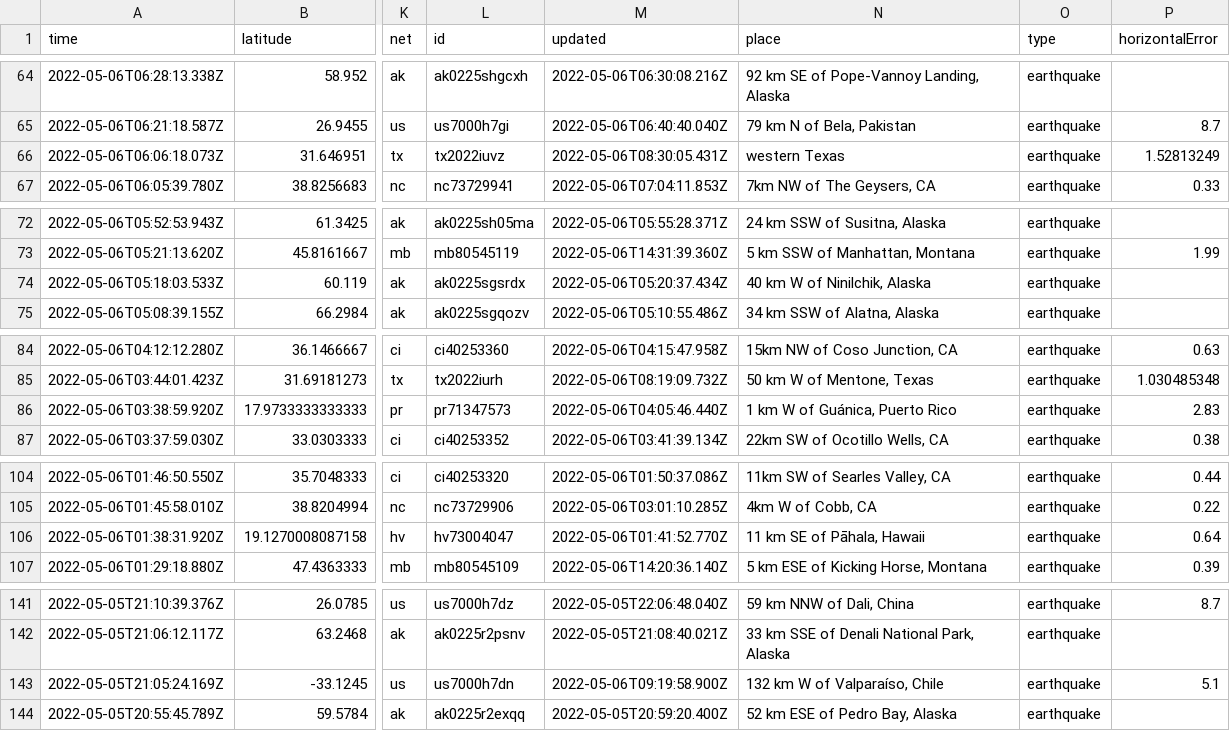
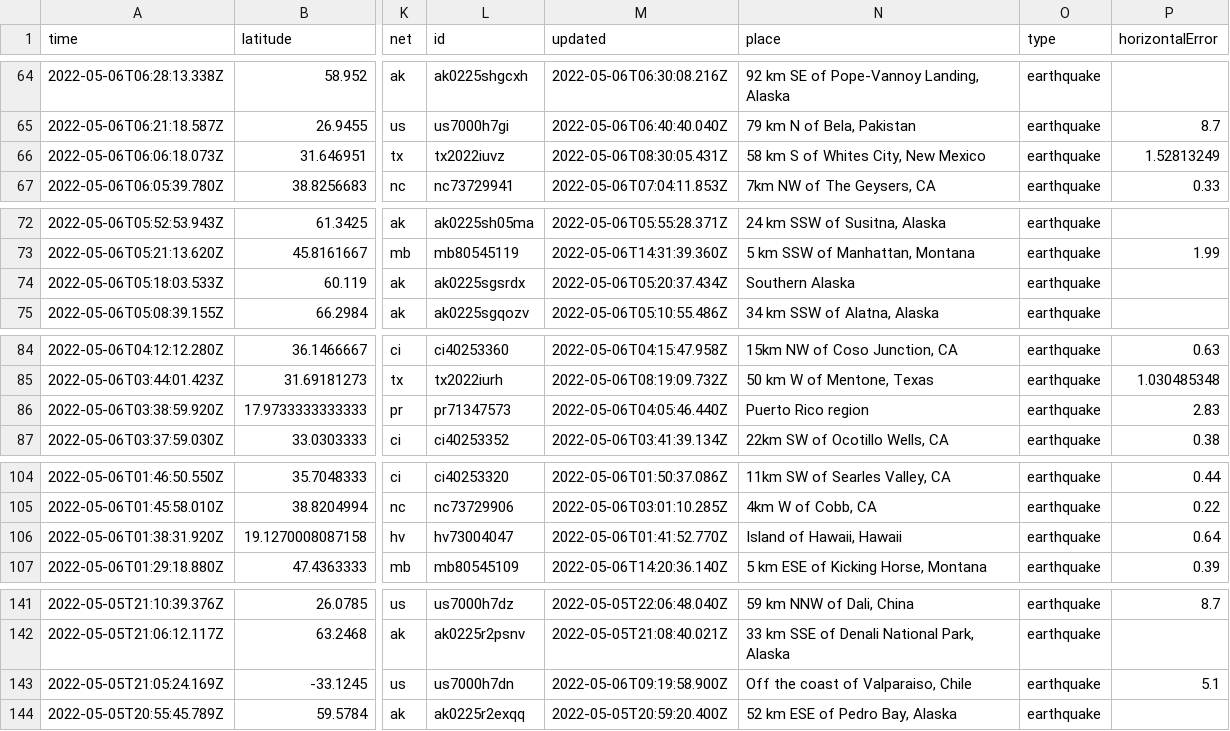
Before and after one commit to profrobwells/nicar22-github-actions, a CSV file: usgs_current.csv, drawn as a sheet; only a part is shown, gaps mark what is left out; the diff covers the shown part only; the diff names each change by its address in the sheet, - before the commit and + after, or states it on an @@ line.

```diff
--- a/usgs_current.csv
+++ b/usgs_current.csv
-N66 (place): western Texas
+N66 (place): 58 km S of Whites City, New Mexico
-N74 (place): 40 km W of Ninilchik, Alaska
+N74 (place): Southern Alaska
-N86 (place): 1 km W of Guánica, Puerto Rico
+N86 (place): Puerto Rico region
-N106 (place): 11 km SE of Pāhala, Hawaii
+N106 (place): Island of Hawaii, Hawaii
-N143 (place): 132 km W of Valparaíso, Chile
+N143 (place): Off the coast of Valparaiso, Chile
```
Also changed, not shown: 2 removed rows and 6 edited cells elsewhere in this file.
